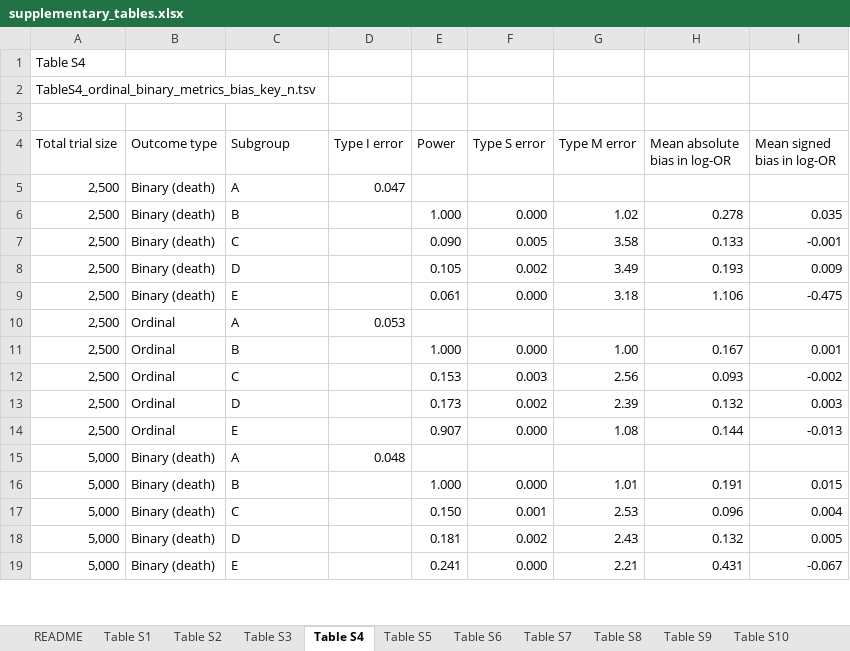
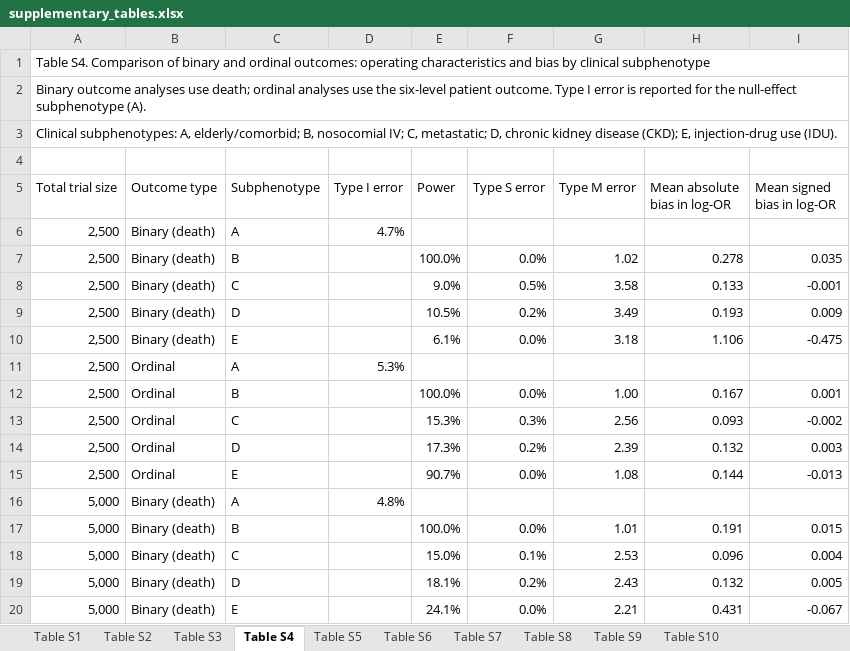
Before and after one commit to gushamilton/sab_het, an Excel workbook: results/paper/final/tables/supplementary_tables.xlsx, sheet Table S4, drawn as a sheet; only a part is shown; values as stored, in another font and other column widths than the file's, no cell formats; addresses are those after the commit; the diff covers the shown part only; the diff names each change by its address in the sheet, - before the commit and + after, or states it on an @@ line.

Commit message:
Match supplementary table formatting

```diff
--- a/results/paper/final/tables/supplementary_tables.xlsx (sheet Table S4)
+++ b/results/paper/final/tables/supplementary_tables.xlsx (sheet Table S4)
-sheet tab: README
-A1 (Total trial size): Table S4
+A1 (Total trial size): Table S4. Comparison of binary and ordinal outcomes: operating characteristics and bias by clinical subphenotype
+A1:I1 merged
-A2 (Total trial size): TableS4_ordinal_binary_metrics_bias_key_n.tsv
+A2 (Total trial size): Binary outcome analyses use death; ordinal analyses use the six-level patient outcome. Type I error is reported for the null-effect subphenotype (A).
+A2:I2 merged
+row 3: Clinical subphenotypes: A, elderly/comorbid; B, nosocomial IV; C, metastatic; D, chronic kidney disease (CKD); E, injection-drug use (IDU).
-C5: Subgroup
+C5: Subphenotype
-D6 (Type I error): 0.047
+D6 (Type I error): 4.7%
-E7 (Power): 1.000
+E7 (Power): 100.0%
-F7 (Type S error): 0.000
+F7 (Type S error): 0.0%
-E8 (Power): 0.090
+E8 (Power): 9.0%
-F8 (Type S error): 0.005
+F8 (Type S error): 0.5%
-E9 (Power): 0.105
+E9 (Power): 10.5%
-F9 (Type S error): 0.002
+F9 (Type S error): 0.2%
-E10 (Power): 0.061
+E10 (Power): 6.1%
-F10 (Type S error): 0.000
+F10 (Type S error): 0.0%
-D11 (Type I error): 0.053
+D11 (Type I error): 5.3%
-E12 (Power): 1.000
+E12 (Power): 100.0%
-F12 (Type S error): 0.000
+F12 (Type S error): 0.0%
-E13 (Power): 0.153
+E13 (Power): 15.3%
-F13 (Type S error): 0.003
+F13 (Type S error): 0.3%
-E14 (Power): 0.173
+E14 (Power): 17.3%
-F14 (Type S error): 0.002
+F14 (Type S error): 0.2%
-E15 (Power): 0.907
+E15 (Power): 90.7%
-F15 (Type S error): 0.000
+F15 (Type S error): 0.0%
-D16 (Type I error): 0.048
+D16 (Type I error): 4.8%
-E17 (Power): 1.000
+E17 (Power): 100.0%
-F17 (Type S error): 0.000
+F17 (Type S error): 0.0%
-E18 (Power): 0.150
+E18 (Power): 15.0%
-F18 (Type S error): 0.001
+F18 (Type S error): 0.1%
-E19 (Power): 0.181
+E19 (Power): 18.1%
-F19 (Type S error): 0.002
+F19 (Type S error): 0.2%
-E20 (Power): 0.241
+E20 (Power): 24.1%
-F20 (Type S error): 0.000
+F20 (Type S error): 0.0%
```
Also changed, not shown: 2 added rows and 28 edited cells elsewhere in this sheet, sheet Table S1, sheet Table S8, sheet Table S3, sheet Table S5, sheet Table S9, sheet Table S6, 3 more sheets, cell formats.
